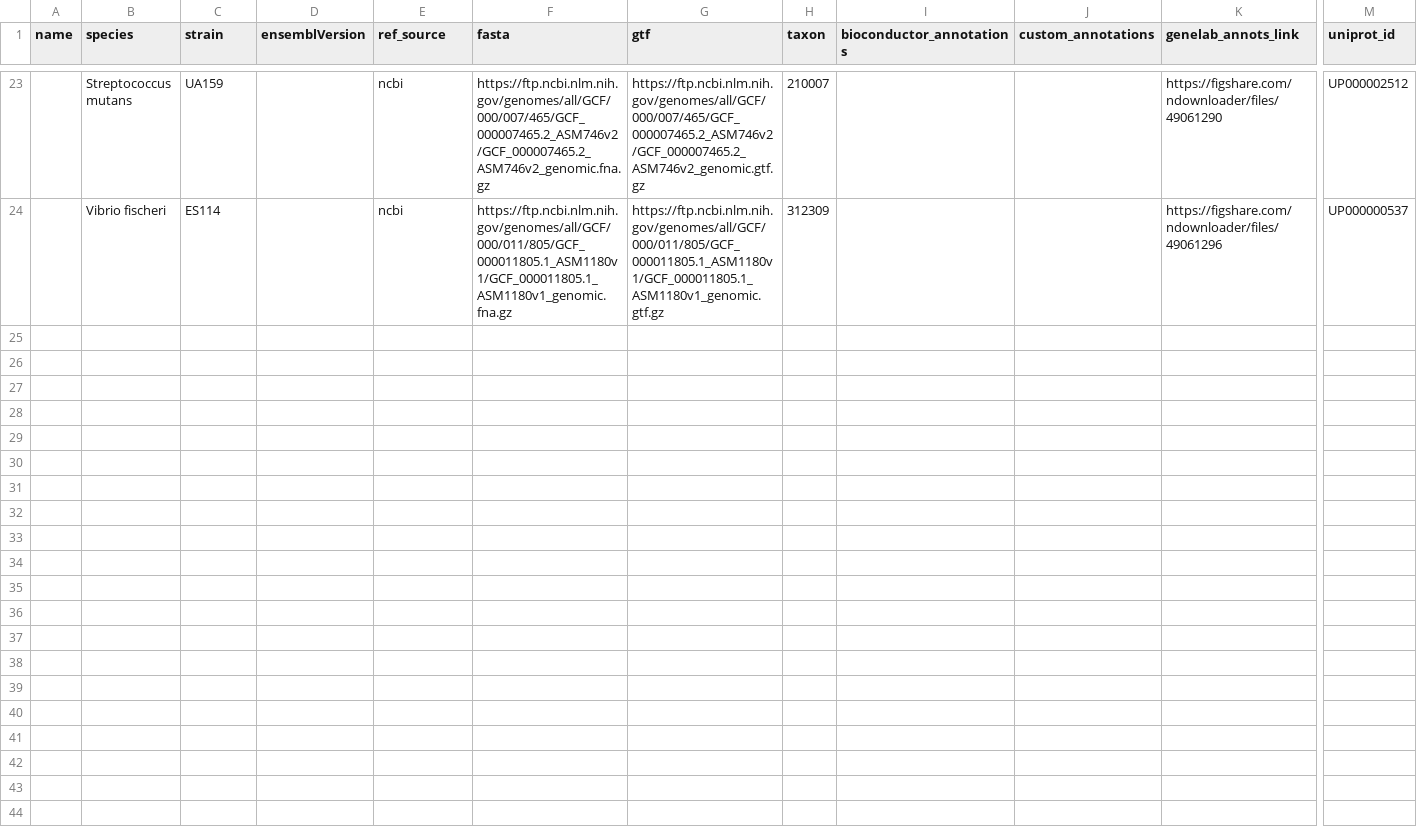
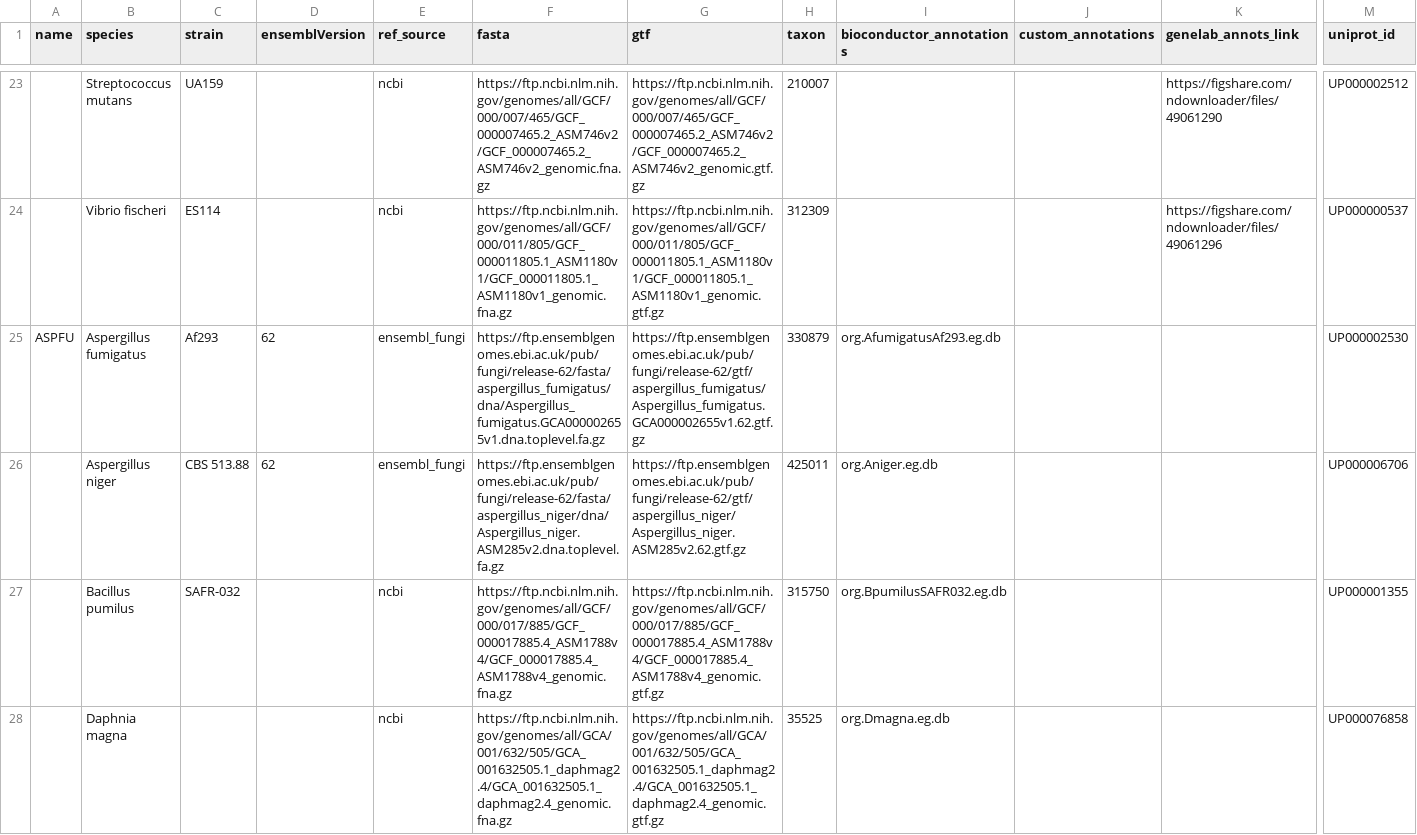
Before and after one commit to torres-alexis/GeneLab_Data_Processing, a CSV file: GeneLab_Reference_Annotations/Pipeline_GL-DPPD-7110_Versions/GL-DPPD-7110-A/GL-DPPD-7110-A_annotations.csv, drawn as a sheet; only a part is shown, gaps mark what is left out; rows hold the shown columns only; the diff covers the shown part only; the diff names each change by its address in the sheet, - before the commit and + after, or states it on an @@ line.

```diff
--- a/GeneLab_Reference_Annotations/Pipeline_GL-DPPD-7110_Versions/GL-DPPD-7110-A/GL-DPPD-7110-A_annotations.csv
+++ b/GeneLab_Reference_Annotations/Pipeline_GL-DPPD-7110_Versions/GL-DPPD-7110-A/GL-DPPD-7110-A_annotations.csv
+row 25: ASPFU | Aspergillus fumigatus | Af293 | 62 | ensembl_fungi | https://ftp.ensemblgenomes.ebi.ac.uk/pub/fungi/release-62/fasta/aspergillus_fumigatus/dna/Aspergillus_fumigatus.GCA000002655v1.dna.toplevel.fa.gz | https://ftp.ensemblgenomes.ebi.ac.uk/pub/fungi/release-62/gtf/aspergillus_fumigatus/Aspergillus_fumigatus.GCA000002655v1.62.gtf.gz | 330879 | org.AfumigatusAf293.eg.db |  |  | UP000002530
+row 26:  | Aspergillus niger | CBS 513.88 | 62 | ensembl_fungi | https://ftp.ensemblgenomes.ebi.ac.uk/pub/fungi/release-62/fasta/aspergillus_niger/dna/Aspergillus_niger.ASM285v2.dna.toplevel.fa.gz | https://ftp.ensemblgenomes.ebi.ac.uk/pub/fungi/release-62/gtf/aspergillus_niger/Aspergillus_niger.ASM285v2.62.gtf.gz | 425011 | org.Aniger.eg.db |  |  | UP000006706
+row 27:  | Bacillus pumilus | SAFR-032 |  | ncbi | https://ftp.ncbi.nlm.nih.gov/genomes/all/GCF/000/017/885/GCF_000017885.4_ASM1788v4/GCF_000017885.4_ASM1788v4_genomic.fna.gz | https://ftp.ncbi.nlm.nih.gov/genomes/all/GCF/000/017/885/GCF_000017885.4_ASM1788v4/GCF_000017885.4_ASM1788v4_genomic.gtf.gz | 315750 | org.BpumilusSAFR032.eg.db |  |  | UP000001355
+row 28:  | Daphnia magna |  |  | ncbi | https://ftp.ncbi.nlm.nih.gov/genomes/all/GCA/001/632/505/GCA_001632505.1_daphmag2.4/GCA_001632505.1_daphmag2.4_genomic.fna.gz | https://ftp.ncbi.nlm.nih.gov/genomes/all/GCA/001/632/505/GCA_001632505.1_daphmag2.4/GCA_001632505.1_daphmag2.4_genomic.gtf.gz | 35525 | org.Dmagna.eg.db |  |  | UP000076858
```
Also changed, not shown: 3 added rows elsewhere in this file.
